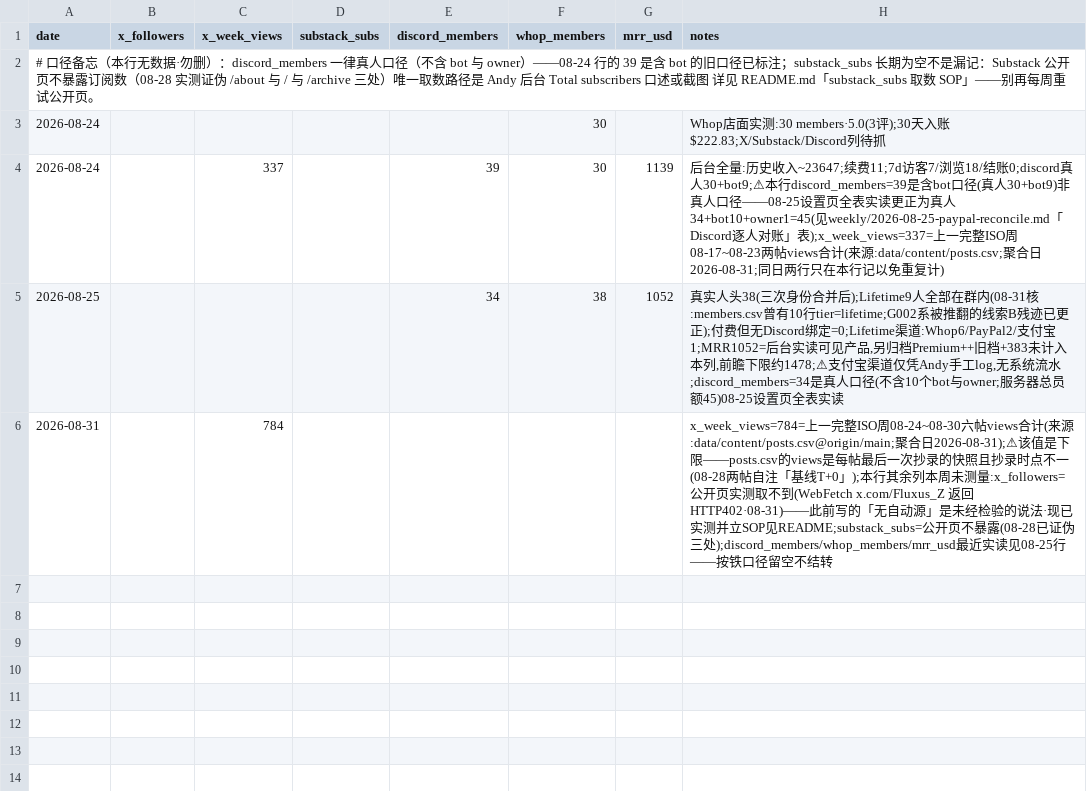
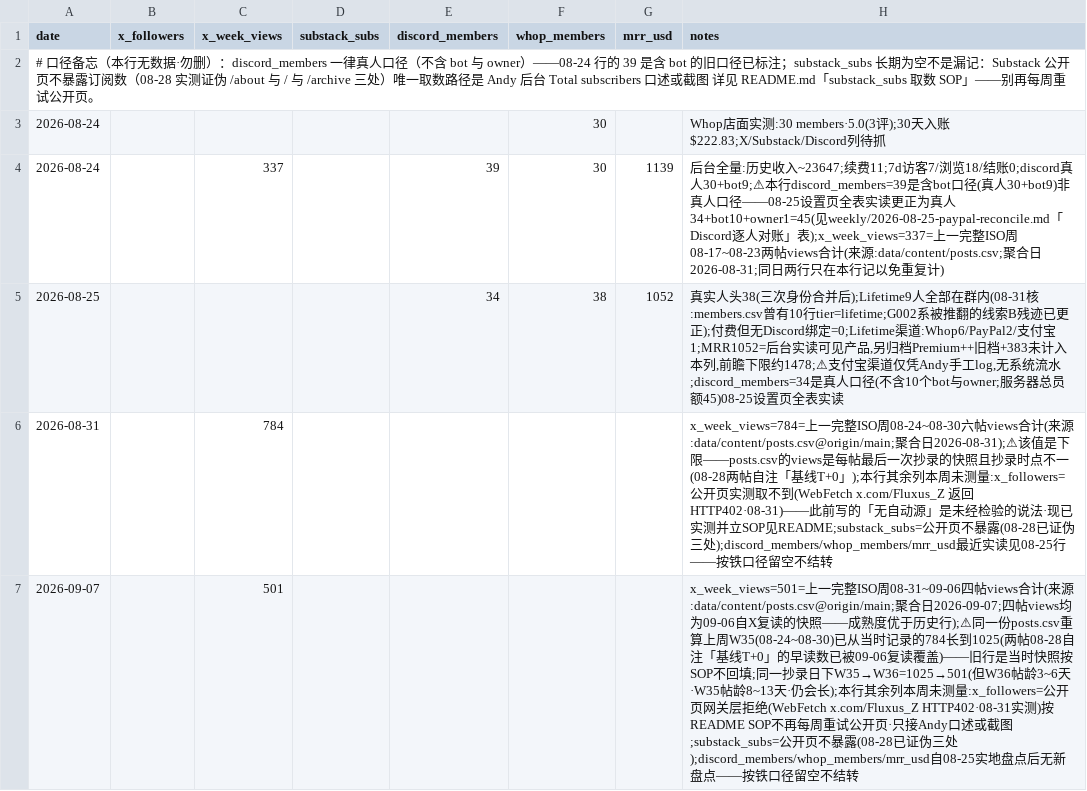
Before and after one commit to Fluxus-Trade-Lab/fluxus-dashboard, a CSV file: data/growth/metrics.csv, drawn as a sheet; the diff names each change by its address in the sheet, - before the commit and + after, or states it on an @@ line.

```diff
--- a/data/growth/metrics.csv
+++ b/data/growth/metrics.csv
+row 7: 2026-09-07 |  | 501 |  |  |  |  | x_week_views=501=上一完整ISO周08-31~09-06四帖views合计(来源:data/content/posts.csv@origin/main;聚合日2026-09-07;四帖views均为09-06自X复读的快照——成熟度优于历史行);⚠同一份posts.csv重算上周W35(08-24~08-30)已从当时记录的784长到1025(两帖08-28自注「基线T+0」的早读数已被09-06复读覆盖)——旧行是当时快照按SOP不回填;同一抄录日下W35→W36=1025→501(但W36帖龄3~6天·W35帖龄8~13天·仍会长);本行其余列本周未测量:x_followers=公开页网关层拒绝(WebFetch x.com/Fluxus_Z HTTP402·08-31实测)按README SOP不再每周重试公开页·只接Andy口述或截图;substack_subs=公开页不暴露(08-28已证伪三处);discord_members/whop_members/mrr_usd自08-25实地盘点后无新盘点——按铁口径留空不结转
```
Also changed, not shown: 1 other file.
